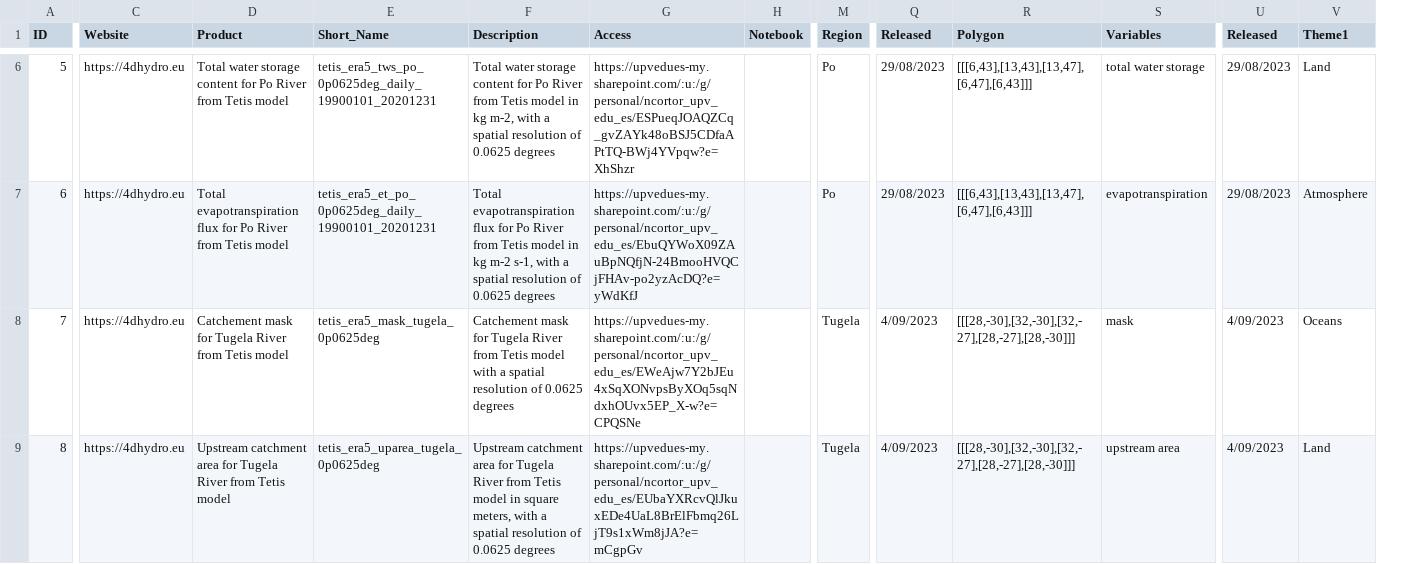
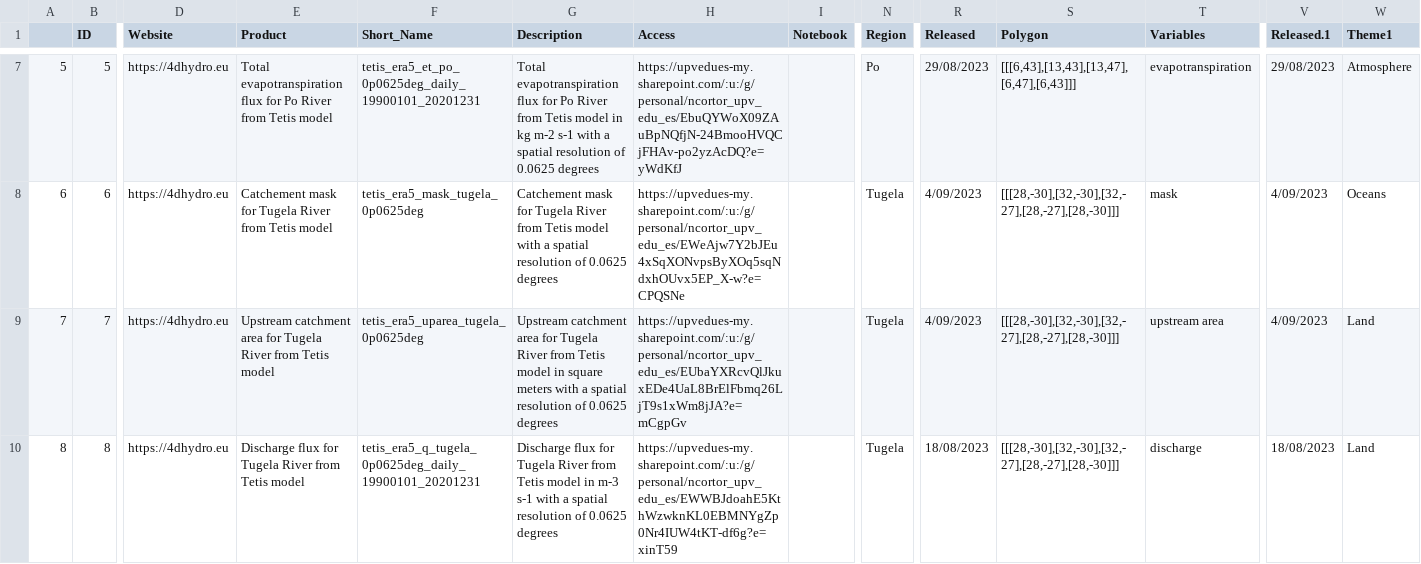
Before and after one commit to okoko-cs/4dhydro-open-science-catalog-metadata, a CSV file: csv/Products.csv, drawn as a sheet; only a part is shown, gaps mark what is left out; addresses are those after the commit; the diff covers the shown part only; the diff names each change by its address in the sheet, - before the commit and + after, or states it on an @@ line.

```diff
--- a/csv/Products.csv
+++ b/csv/Products.csv
+column A, rows 7-10: 5 | 6 | 7 | 8
-V1: Released
+V1: Released.1
-E7 (Product): Total water storage content for Po…
+E7 (Product): Total evapotranspiration flux for Po…
-F7 (Short_Name): tetis_era5_tws_po_0p0625deg_daily_19900101_20201231
+F7 (Short_Name): tetis_era5_et_po_0p0625deg_daily_19900101_20201231
-G7 (Description): Total water storage content for Po River from Tetis model in kg m-2, with a…
+G7 (Description): Total evapotranspiration flux for Po River from Tetis model in kg m-2 s-1 with a…
-H7 (Access): https://upvedues-my.sharepoint.com/:u:/g/personal/ncortor_upv_edu_es/ESPueqJOAQZCq_gvZAYk48oBSJ5CDfaAPtTQ-BWj4YVpqw?e=XhShzr
+H7 (Access): https://upvedues-my.sharepoint.com/:u:/g/personal/ncortor_upv_edu_es/EbuQYWoX09ZAuBpNQfjN-24BmooHVQCjFHAv-po2yzAcDQ?e=yWdKfJ
-T7 (Variables): total water storage
+T7 (Variables): evapotranspiration
-W7 (Theme1): Land
+W7 (Theme1): Atmosphere
-E8 (Product): Total evapotranspiration flux for Po River from…
+E8 (Product): Catchement mask for Tugela River from…
-F8 (Short_Name): tetis_era5_et_po_0p0625deg_daily_19900101_20201231
+F8 (Short_Name): tetis_era5_mask_tugela_0p0625deg
-G8 (Description): Total evapotranspiration flux for Po River from Tetis model in kg m-2 s-1, with a…
+G8 (Description): Catchement mask for Tugela River from Tetis model with a…
-H8 (Access): https://upvedues-my.sharepoint.com/:u:/g/personal/ncortor_upv_edu_es/EbuQYWoX09ZAuBpNQfjN-24BmooHVQCjFHAv-po2yzAcDQ?e=yWdKfJ
+H8 (Access): https://upvedues-my.sharepoint.com/:u:/g/personal/ncortor_upv_edu_es/EWeAjw7Y2bJEu4xSqXONvpsByXOq5sqNdxhOUvx5EP_X-w?e=CPQSNe
-N8 (Region): Po
+N8 (Region): Tugela
-R8 (Released): 29/08/2023
+R8 (Released): 4/09/2023
-S8 (Polygon): [[[6,43],[13,43],[13,47],[6,47],[6,43]]]
+S8 (Polygon): [[[28,-30],[32,-30],[32,-27],[28,-27],[28,-30]]]
-T8 (Variables): evapotranspiration
+T8 (Variables): mask
-V8 (Released.1): 29/08/2023
+V8 (Released.1): 4/09/2023
-W8 (Theme1): Atmosphere
+W8 (Theme1): Oceans
-E9 (Product): Catchement mask for Tugela…
+E9 (Product): Upstream catchment area for Tugela…
-F9 (Short_Name): tetis_era5_mask_tugela_0p0625deg
+F9 (Short_Name): tetis_era5_uparea_tugela_0p0625deg
-G9 (Description): Catchement mask for Tugela River from Tetis model with a…
+G9 (Description): Upstream catchment area for Tugela River from Tetis model in square meters with a…
-H9 (Access): https://upvedues-my.sharepoint.com/:u:/g/personal/ncortor_upv_edu_es/EWeAjw7Y2bJEu4xSqXONvpsByXOq5sqNdxhOUvx5EP_X-w?e=CPQSNe
+H9 (Access): https://upvedues-my.sharepoint.com/:u:/g/personal/ncortor_upv_edu_es/EUbaYXRcvQlJkuxEDe4UaL8BrElFbmq26LjT9s1xWm8jJA?e=mCgpGv
-T9 (Variables): mask
+T9 (Variables): upstream area
-W9 (Theme1): Oceans
+W9 (Theme1): Land
-E10 (Product): Upstream catchment area for Tugela…
+E10 (Product): Discharge flux for Tugela…
-F10 (Short_Name): tetis_era5_uparea_tugela_0p0625deg
+F10 (Short_Name): tetis_era5_q_tugela_0p0625deg_daily_19900101_20201231
-G10 (Description): Upstream catchment area for Tugela River from Tetis model in square meters, with a…
+G10 (Description): Discharge flux for Tugela River from Tetis model in m-3 s-1 with a…
-H10 (Access): https://upvedues-my.sharepoint.com/:u:/g/personal/ncortor_upv_edu_es/EUbaYXRcvQlJkuxEDe4UaL8BrElFbmq26LjT9s1xWm8jJA?e=mCgpGv
+H10 (Access): https://upvedues-my.sharepoint.com/:u:/g/personal/ncortor_upv_edu_es/EWWBJdoahE5KthWzwknKL0EBMNYgZp0Nr4IUW4tKT-df6g?e=xinT59
-R10 (Released): 4/09/2023
+R10 (Released): 18/08/2023
-T10 (Variables): upstream area
+T10 (Variables): discharge
-V10 (Released.1): 4/09/2023
+V10 (Released.1): 18/08/2023
```
Also changed, not shown: 1 added row, 1 removed row and 43 edited cells elsewhere in this file.
